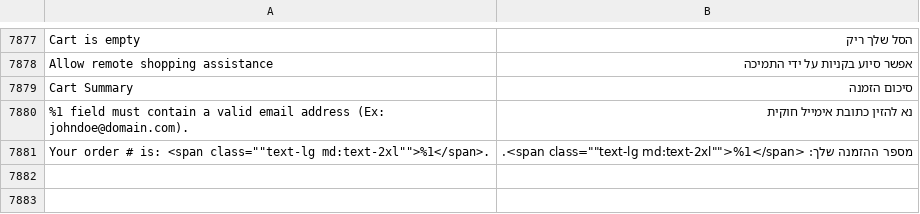
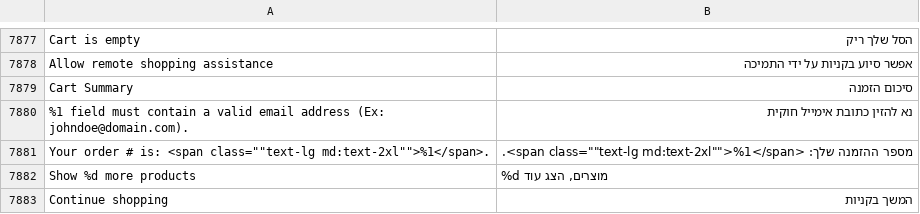
Before and after one commit to studioraz/magento2-language-pack-he-il, a CSV file: he_IL.csv, drawn as a sheet; only a part is shown, gaps mark what is left out; the diff names each change by its address in the sheet, - before the commit and + after, or states it on an @@ line.

Commit message:
Update Hebrew translations in he_IL.csv

```diff
--- a/he_IL.csv
+++ b/he_IL.csv
+row 7882: Show %d more products | %d מוצרים, הצג עוד
+row 7883: Continue shopping | המשך בקניות
```
